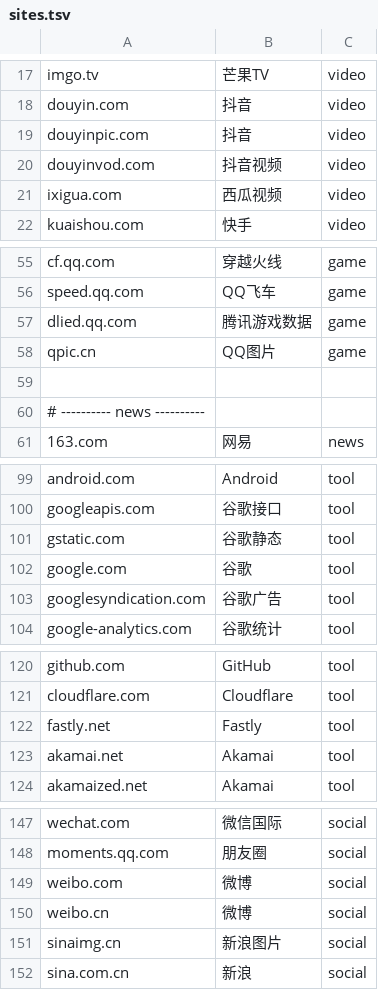
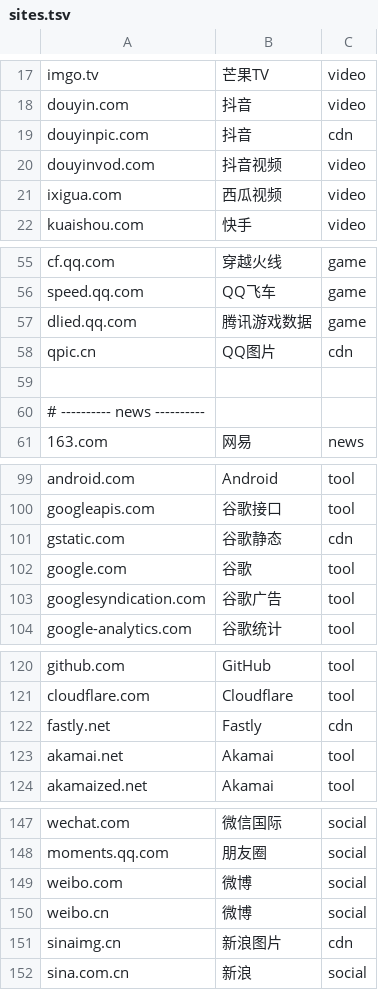
Before and after one commit to 52sanmao/nx30pro-fanchmwrt-kidwatch, a TSV file: packages/kidwatch/files/sites.tsv, drawn as a sheet; only a part is shown, gaps mark what is left out; the diff covers the shown part only.

```diff
--- a/packages/kidwatch/files/sites.tsv
+++ b/packages/kidwatch/files/sites.tsv
@@ -18,3 +18,3 @@ imgo.tv	芒果TV	video
 douyin.com	抖音	video
-douyinpic.com	抖音	video
+douyinpic.com	抖音	cdn
 douyinvod.com	抖音视频	video
@@ -57,3 +57,3 @@ speed.qq.com	QQ飞车	game
 dlied.qq.com	腾讯游戏数据	game
-qpic.cn	QQ图片	game
+qpic.cn	QQ图片	cdn
 
@@ -100,3 +100,3 @@ android.com	Android	tool
 googleapis.com	谷歌接口	tool
-gstatic.com	谷歌静态	tool
+gstatic.com	谷歌静态	cdn
 google.com	谷歌	tool
@@ -121,3 +121,3 @@ github.com	GitHub	tool
 cloudflare.com	Cloudflare	tool
-fastly.net	Fastly	tool
+fastly.net	Fastly	cdn
 akamai.net	Akamai	tool
@@ -150,3 +150,3 @@ weibo.com	微博	social
 weibo.cn	微博	social
-sinaimg.cn	新浪图片	social
+sinaimg.cn	新浪图片	cdn
 sina.com.cn	新浪	social
```
Also changed, not shown: 12 added rows and 19 edited cells elsewhere in this file, 3 other files.
